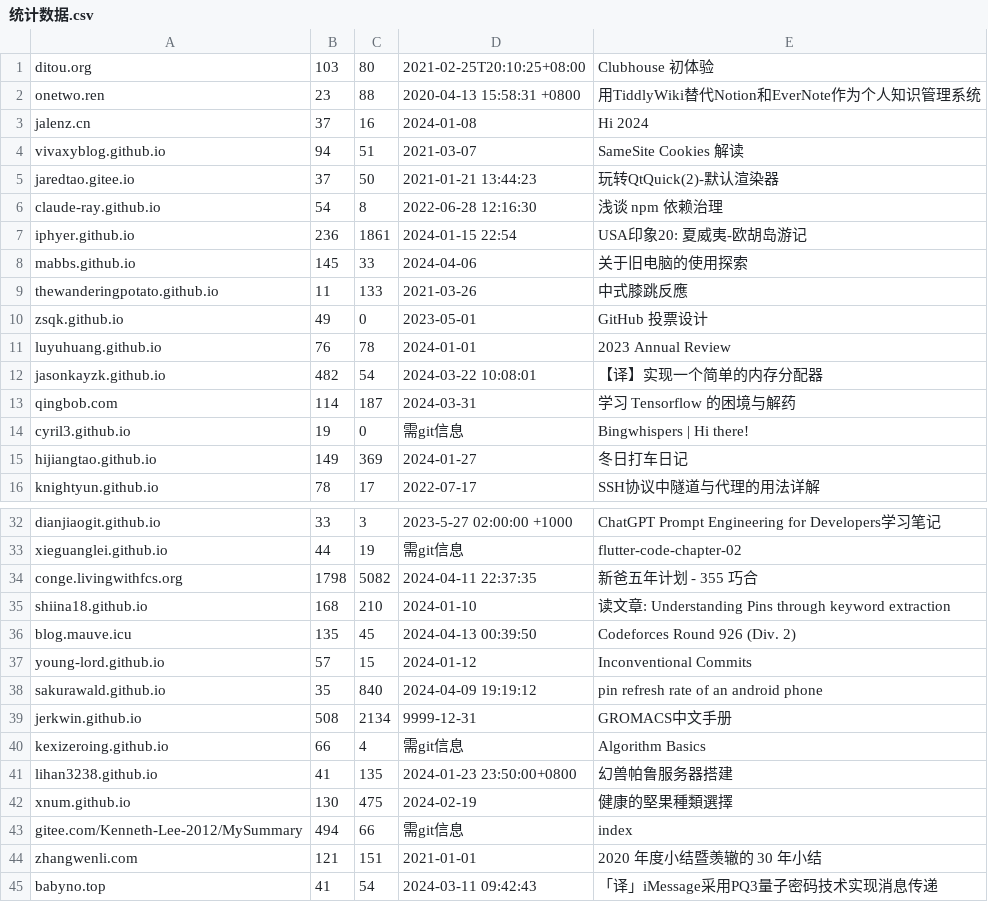
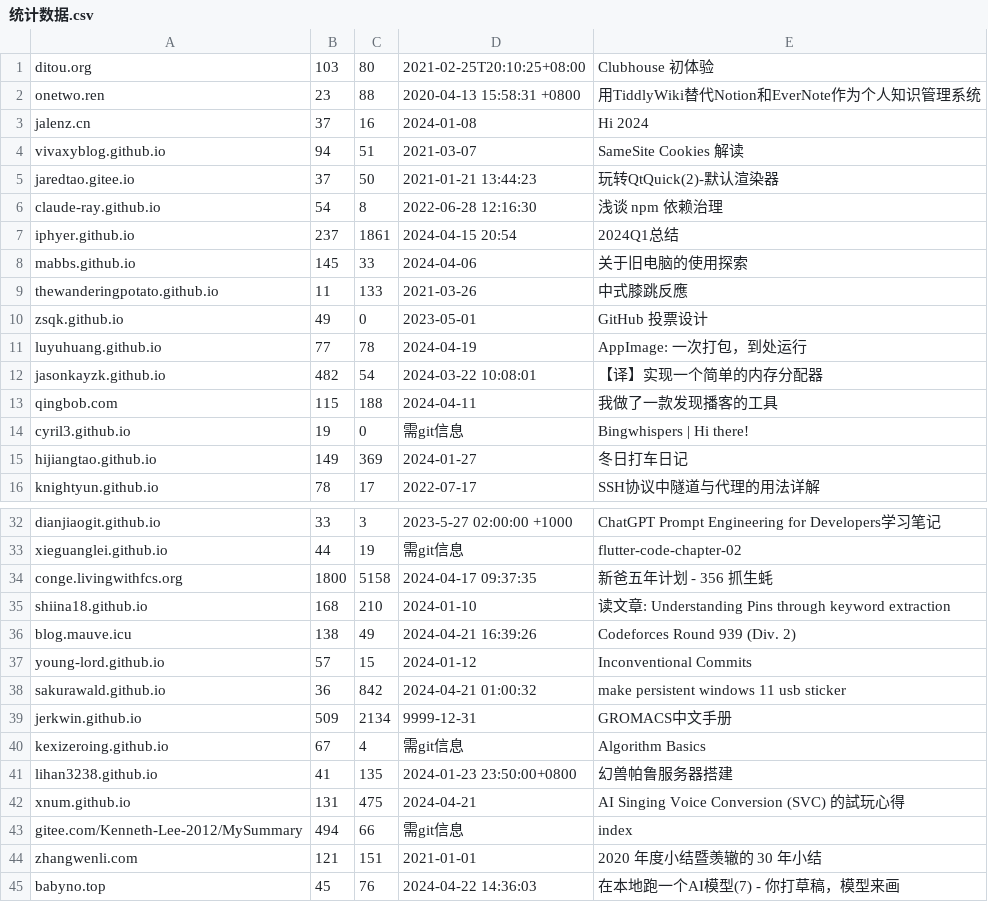
Before and after one commit to nobodxbodon/collection-of-chinese-blogs, a CSV file: 原型/统计数据.csv, drawn as a sheet; only a part is shown, gaps mark what is left out; the diff covers the shown part only.

```diff
--- a/原型/统计数据.csv
+++ b/原型/统计数据.csv
@@ -6,3 +6,3 @@ jaredtao.gitee.io,37,50,2021-01-21 13:44:23,玩转QtQuick(2)-默认渲染器
 claude-ray.github.io,54,8,2022-06-28 12:16:30,浅谈 npm 依赖治理
-iphyer.github.io,236,1861,2024-01-15 22:54,USA印象20: 夏威夷-欧胡岛游记
+iphyer.github.io,237,1861,2024-04-15 20:54,2024Q1总结
 mabbs.github.io,145,33,2024-04-06,关于旧电脑的使用探索
@@ -10,5 +10,5 @@ thewanderingpotato.github.io,11,133,2021-03-26,中式膝跳反應
 zsqk.github.io,49,0,2023-05-01,GitHub 投票设计
-luyuhuang.github.io,76,78,2024-01-01,2023 Annual Review
+luyuhuang.github.io,77,78,2024-04-19,AppImage: 一次打包，到处运行
 jasonkayzk.github.io,482,54,2024-03-22 10:08:01,【译】实现一个简单的内存分配器
-qingbob.com,114,187,2024-03-31,学习 Tensorflow 的困境与解药
+qingbob.com,115,188,2024-04-11,我做了一款发现播客的工具
 cyril3.github.io,19,0,需git信息,Bingwhispers | Hi there!
@@ -33,13 +33,13 @@ dianjiaogit.github.io,33,3,2023-5-27 02:00:00 +1000,ChatGPT Prompt Engineering f
 xieguanglei.github.io,44,19,需git信息,flutter-code-chapter-02
-conge.livingwithfcs.org,1798,5082,2024-04-11 22:37:35,新爸五年计划 - 355 巧合
+conge.livingwithfcs.org,1800,5158,2024-04-17 09:37:35,新爸五年计划 - 356 抓生蚝
 shiina18.github.io,168,210,2024-01-10,读文章: Understanding Pins through keyword extraction
-blog.mauve.icu,135,45,2024-04-13 00:39:50,Codeforces Round 926 (Div. 2)
+blog.mauve.icu,138,49,2024-04-21 16:39:26,Codeforces Round 939 (Div. 2)
 young-lord.github.io,57,15,2024-01-12,Inconventional Commits
-sakurawald.github.io,35,840,2024-04-09 19:19:12,pin refresh rate of an android phone
-jerkwin.github.io,508,2134,9999-12-31,GROMACS中文手册
-kexizeroing.github.io,66,4,需git信息,Algorithm Basics
+sakurawald.github.io,36,842,2024-04-21 01:00:32,make persistent windows 11 usb sticker
+jerkwin.github.io,509,2134,9999-12-31,GROMACS中文手册
+kexizeroing.github.io,67,4,需git信息,Algorithm Basics
 lihan3238.github.io,41,135,2024-01-23 23:50:00+0800,幻兽帕鲁服务器搭建
-xnum.github.io,130,475,2024-02-19,健康的堅果種類選擇
+xnum.github.io,131,475,2024-04-21,AI Singing Voice Conversion (SVC) 的試玩心得
 gitee.com/Kenneth-Lee-2012/MySummary,494,66,需git信息,index
 zhangwenli.com,121,151,2021-01-01,2020 年度小结暨羡辙的 30 年小结
-babyno.top,41,54,2024-03-11 09:42:43,「译」iMessage采用PQ3量子密码技术实现消息传递
+babyno.top,45,76,2024-04-22 14:36:03,在本地跑一个AI模型(7) - 你打草稿，模型来画
```
Also changed, not shown: 4 edited cells elsewhere in this file, 原型/博文目录.csv.
